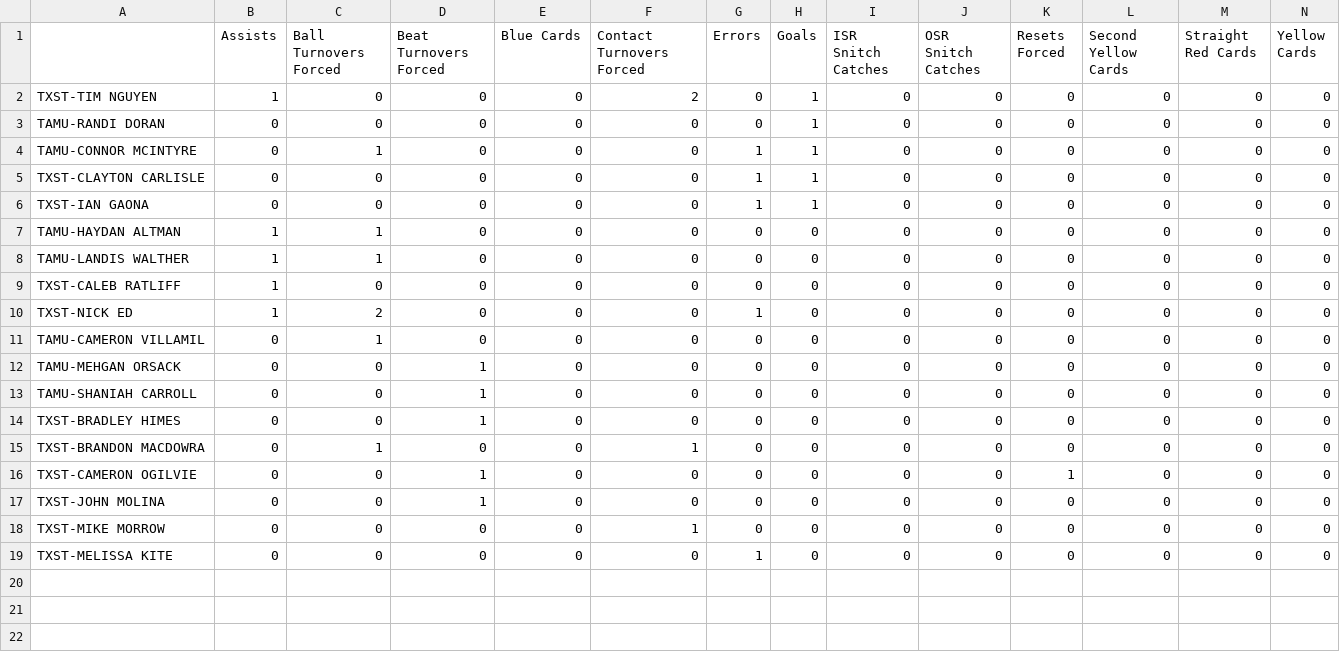
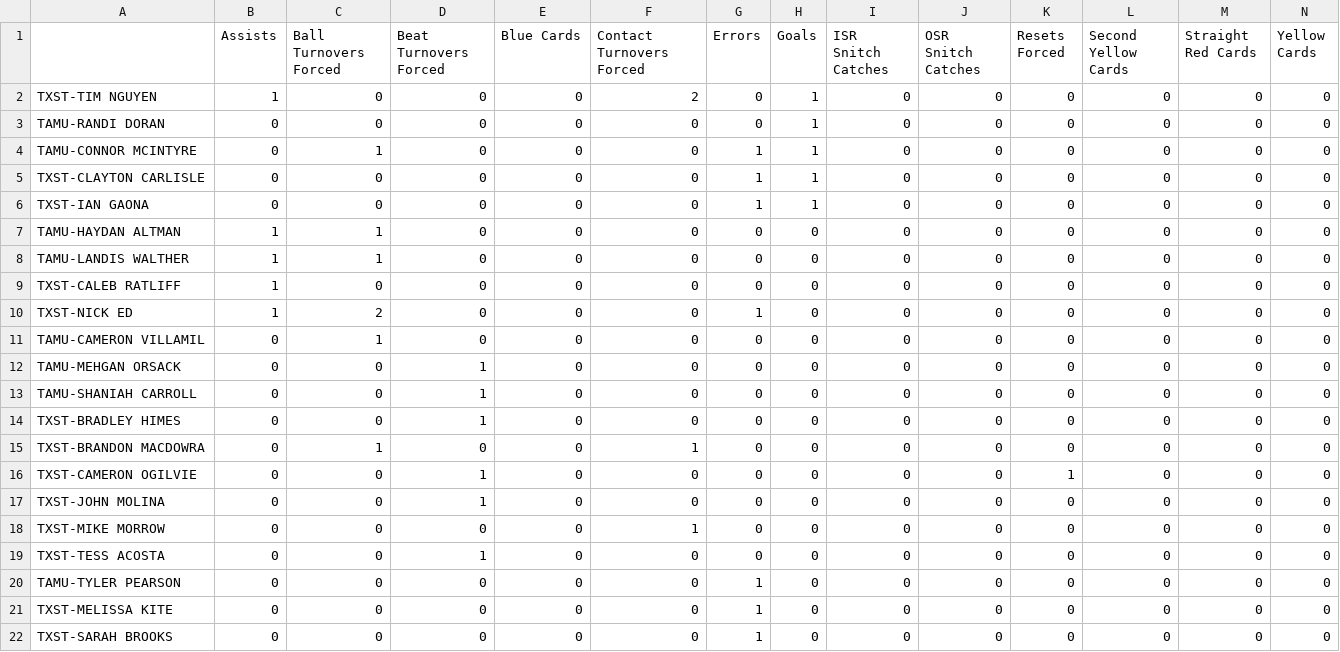
Before and after one commit to raghu-achukola/quidditch, a CSV file: live-stats/13/SWRC/TXST_TAMU_stats.csv, drawn as a sheet; the diff names each change by its address in the sheet, - before the commit and + after, or states it on an @@ line.

```diff
--- a/live-stats/13/SWRC/TXST_TAMU_stats.csv
+++ b/live-stats/13/SWRC/TXST_TAMU_stats.csv
+row 19: TXST-TESS ACOSTA | 0 | 0 | 1 | 0 | 0 | 0 | 0 | 0 | 0 | 0 | 0 | 0 | 0
+row 20: TAMU-TYLER PEARSON | 0 | 0 | 0 | 0 | 0 | 1 | 0 | 0 | 0 | 0 | 0 | 0 | 0
+row 22: TXST-SARAH BROOKS | 0 | 0 | 0 | 0 | 0 | 1 | 0 | 0 | 0 | 0 | 0 | 0 | 0
```
Also changed, not shown: live-stats/13/SWRC/TEXAS_TAMU_stats.csv, 6 other files.
